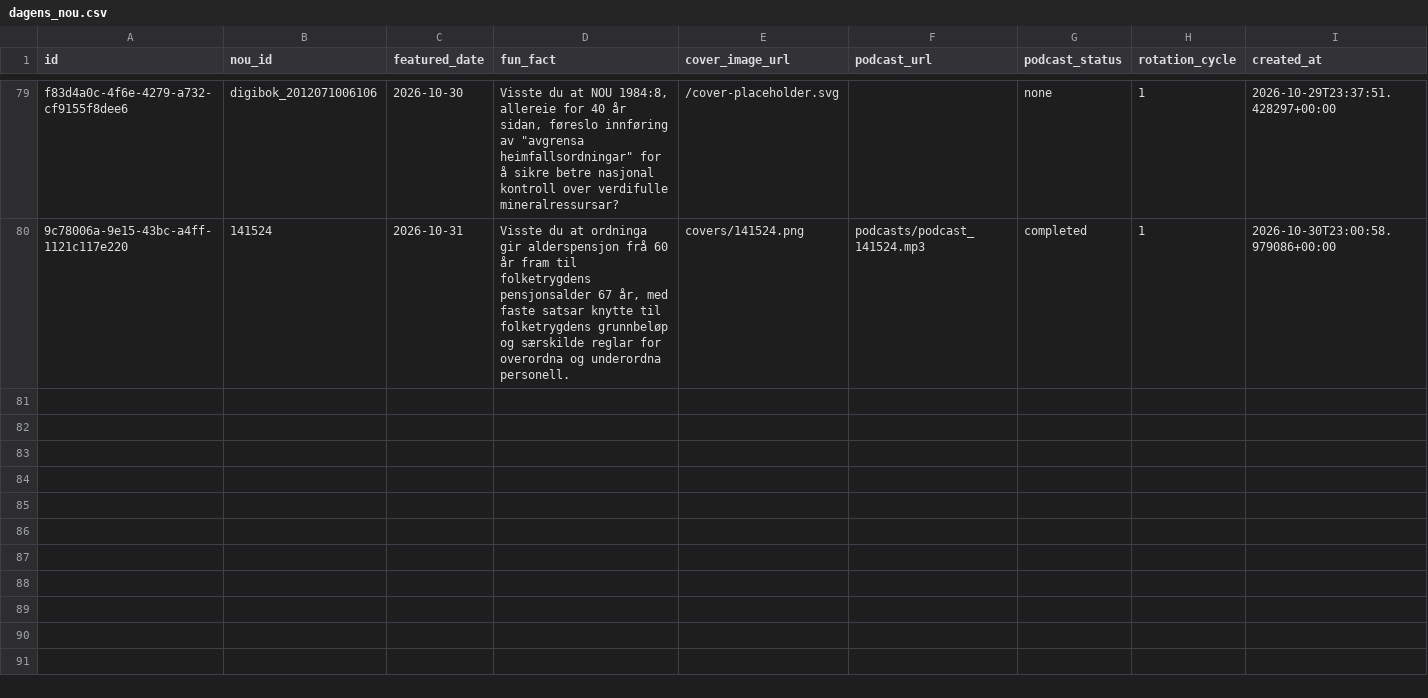
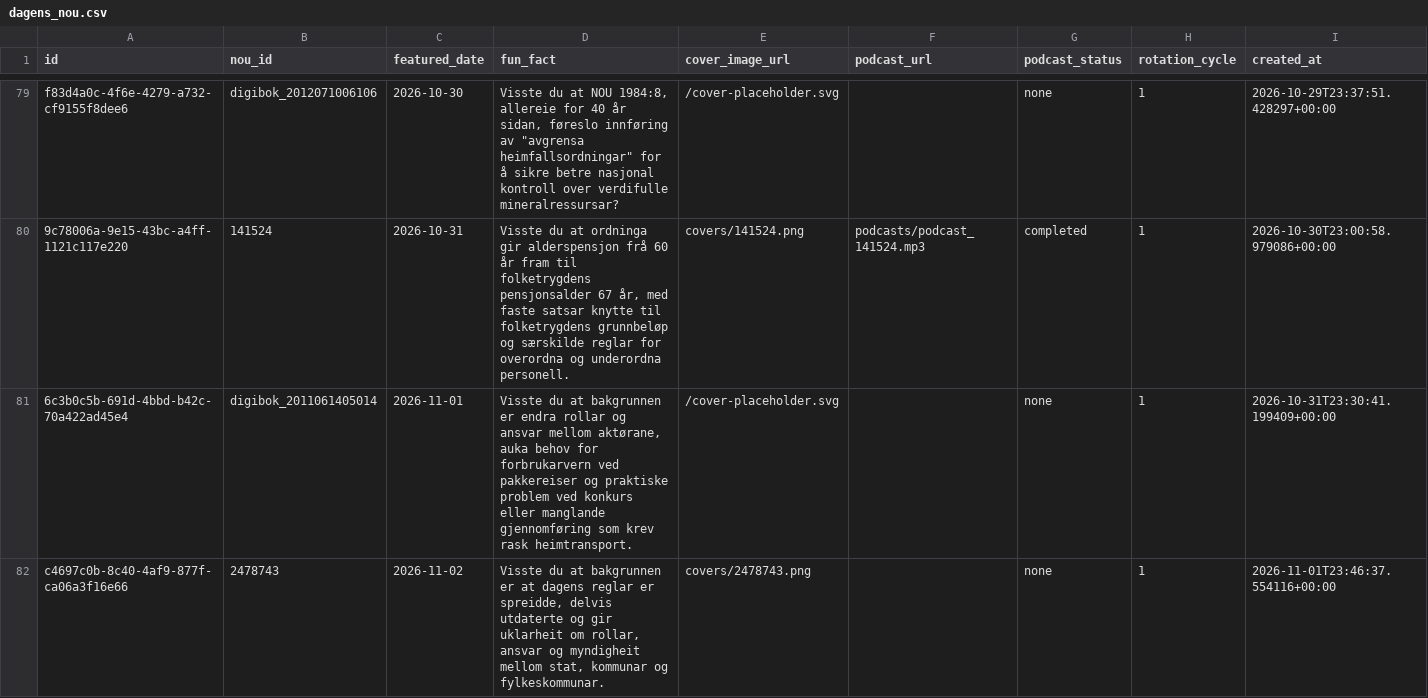
Before and after one commit to tordieltor/nouinnsikt-open-data, a CSV file: datasets/relational/dagens_nou.csv, drawn as a sheet; only a part is shown, gaps mark what is left out.

```diff
--- a/datasets/relational/dagens_nou.csv
+++ b/datasets/relational/dagens_nou.csv
@@ -80 +80,3 @@ f83d4a0c-4f6e-4279-a732-cf9155f8dee6,digibok_2012071006106,2026-10-30,"Visste du
 9c78006a-9e15-43bc-a4ff-1121c117e220,141524,2026-10-31,"Visste du at ordninga gir alderspensjon frå 60 år fram til folketrygdens pensjonsalder 67 år, med faste satsar knytte til folketrygdens grunnbeløp og særskilde reglar for overordna og underordna personell.",covers/141524.png,podcasts/podcast_141524.mp3,completed,1,2026-10-30T23:00:58.979086+00:00
+6c3b0c5b-691d-4bbd-b42c-70a422ad45e4,digibok_2011061405014,2026-11-01,"Visste du at bakgrunnen er endra rollar og ansvar mellom aktørane, auka behov for forbrukarvern ved pakkereiser og praktiske problem ved konkurs eller manglande gjennomføring som krev rask heimtransport.",/cover-placeholder.svg,,none,1,2026-10-31T23:30:41.199409+00:00
+c4697c0b-8c40-4af9-877f-ca06a3f16e66,2478743,2026-11-02,"Visste du at bakgrunnen er at dagens reglar er spreidde, delvis utdaterte og gir uklarheit om rollar, ansvar og myndigheit mellom stat, kommunar og fylkeskommunar.",covers/2478743.png,,none,1,2026-11-01T23:46:37.554116+00:00
```
Also changed, not shown: datasets/relational/nou_authors.csv, datasets/relational/nous_flat.csv, 37 other files.
